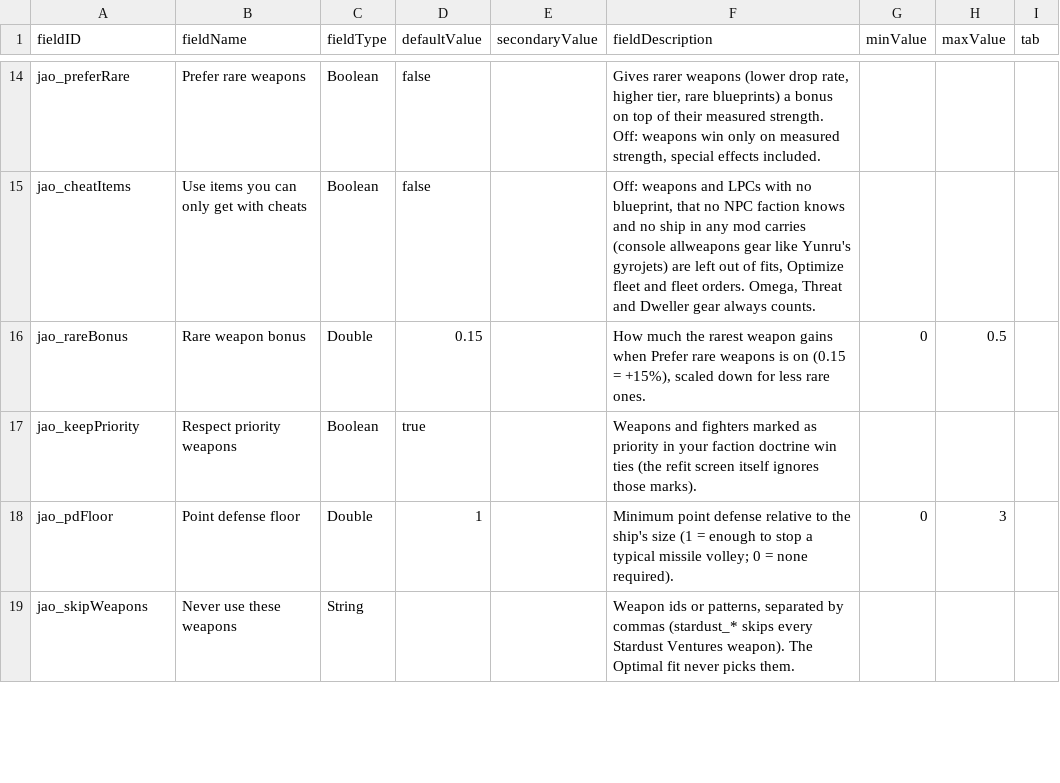
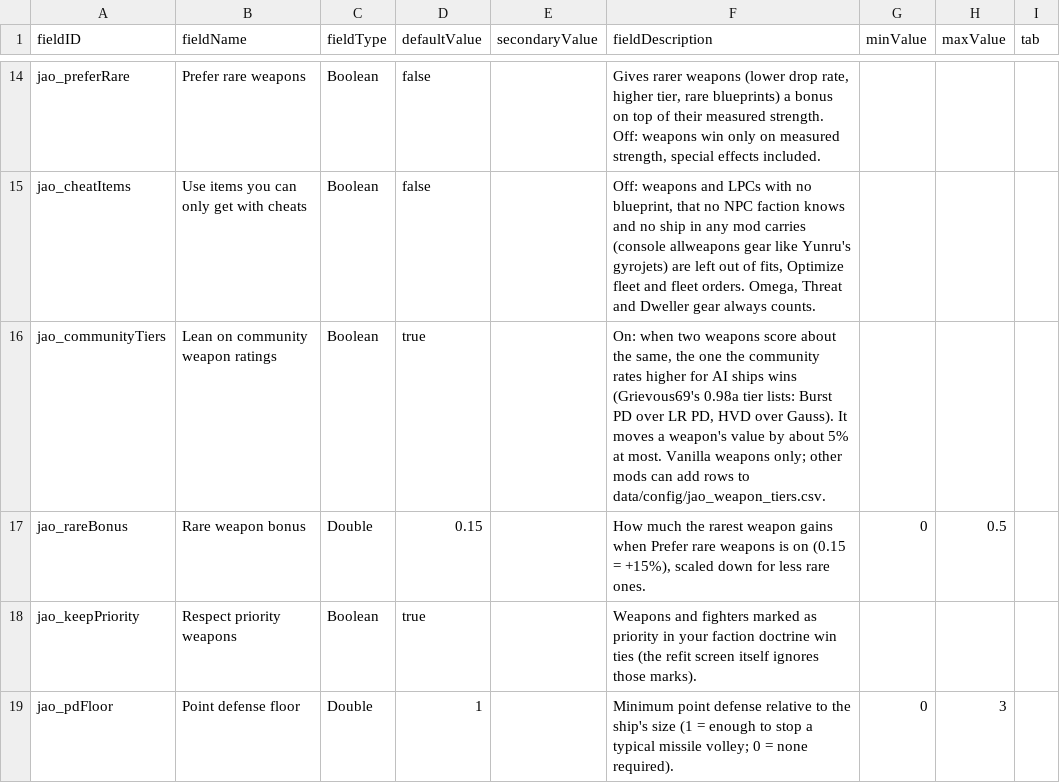
Before and after one commit to Mjolniar/auto-outfitting, a CSV file: data/config/LunaSettings.csv, drawn as a sheet; only a part is shown, gaps mark what is left out; the shorter side is filled out with more unchanged rows; the diff names each change by its address in the sheet, - before the commit and + after, or states it on an @@ line.

```diff
--- a/data/config/LunaSettings.csv
+++ b/data/config/LunaSettings.csv
+row 16: jao_communityTiers | Lean on community weapon ratings | Boolean | true |  | On: when two weapons score about the same, the one the community rates higher for AI ships wins (Grievous69's 0.98a tier lists: Burst PD over LR PD, HVD over Gauss). It moves a weapon's value by about 5% at most. Vanilla weapons only; other mods can add rows to data/config/jao_weapon_tiers.csv.
```
Also changed, not shown: 11 other files.
